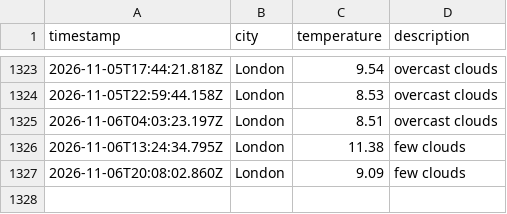
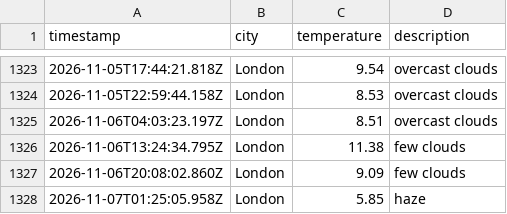
Before and after one commit to beata-dan/Weather-app-js, a CSV file: data/weather_log.csv, drawn as a sheet; only a part is shown, gaps mark what is left out; the diff names each change by its address in the sheet, - before the commit and + after, or states it on an @@ line.

```diff
--- a/data/weather_log.csv
+++ b/data/weather_log.csv
+row 1328: 2026-11-07T01:25:05.958Z | London | 5.85 | haze
```
Also changed, not shown: 1 other file.
